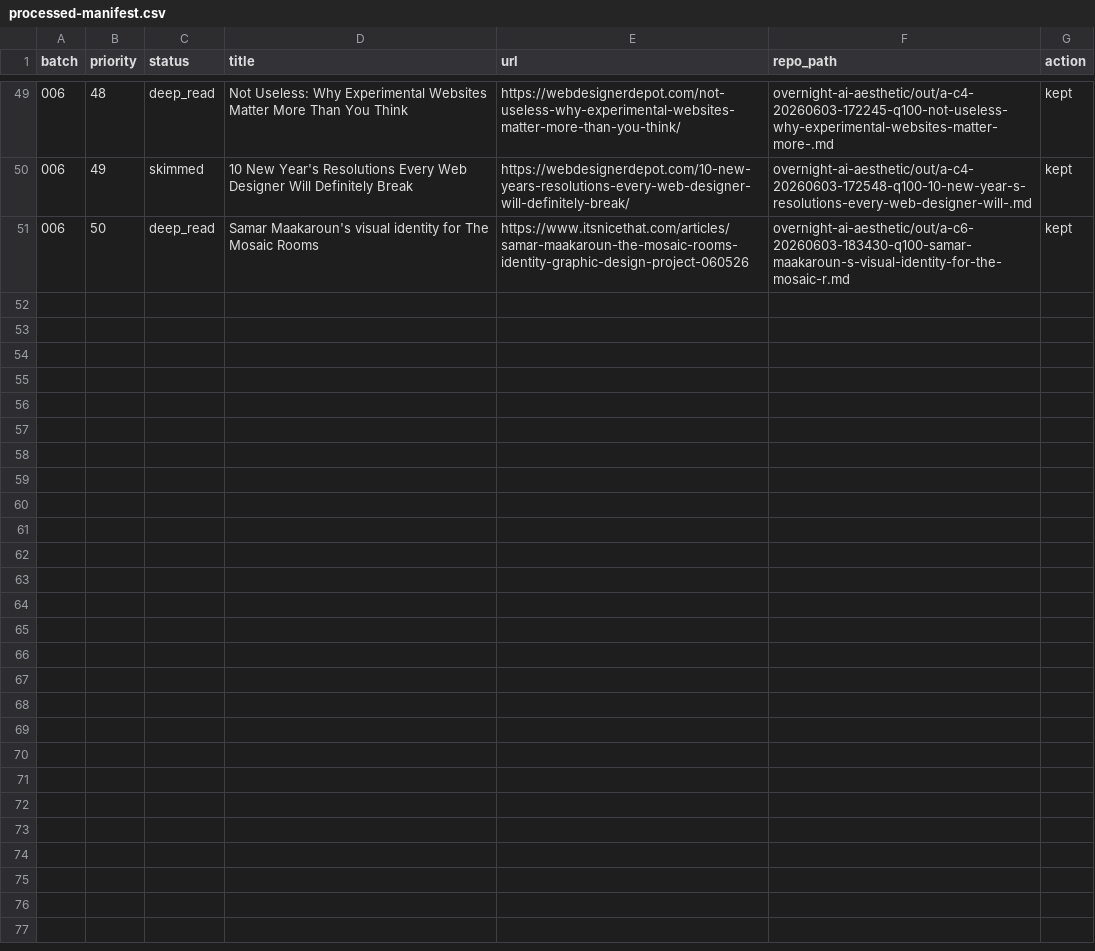
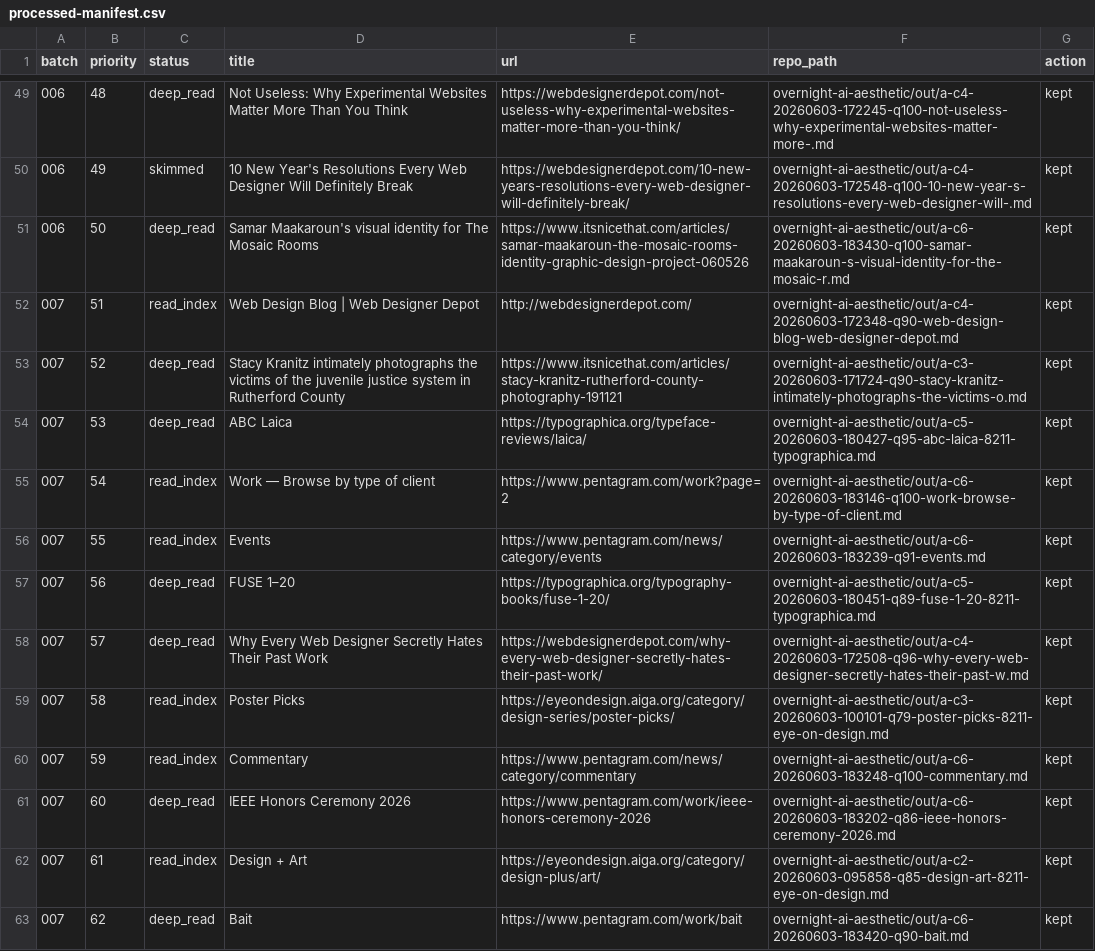
Before and after one commit to p353019433-maker/Ai---ai-, a CSV file: learning-notes/processed-manifest.csv, drawn as a sheet; only a part is shown, gaps mark what is left out; the diff names each change by its address in the sheet, - before the commit and + after, or states it on an @@ line.

Commit message:
Add learning notes batch 007

```diff
--- a/learning-notes/processed-manifest.csv
+++ b/learning-notes/processed-manifest.csv
+row 52: 007 | 51 | read_index | Web Design Blog | Web Designer Depot | http://webdesignerdepot.com/ | overnight-ai-aesthetic/out/a-c4-20260603-172348-q90-web-design-blog-web-designer-depot.md | kept
+row 53: 007 | 52 | deep_read | Stacy Kranitz intimately photographs the victims of the juvenile justice system in Rutherford County | https://www.itsnicethat.com/articles/stacy-kranitz-rutherford-county-photography-191121 | overnight-ai-aesthetic/out/a-c3-20260603-171724-q90-stacy-kranitz-intimately-photographs-the-victims-o.md | kept
+row 54: 007 | 53 | deep_read | ABC Laica | https://typographica.org/typeface-reviews/laica/ | overnight-ai-aesthetic/out/a-c5-20260603-180427-q95-abc-laica-8211-typographica.md | kept
+row 55: 007 | 54 | read_index | Work — Browse by type of client | https://www.pentagram.com/work?page=2 | overnight-ai-aesthetic/out/a-c6-20260603-183146-q100-work-browse-by-type-of-client.md | kept
+row 56: 007 | 55 | read_index | Events | https://www.pentagram.com/news/category/events | overnight-ai-aesthetic/out/a-c6-20260603-183239-q91-events.md | kept
+row 57: 007 | 56 | deep_read | FUSE 1–20 | https://typographica.org/typography-books/fuse-1-20/ | overnight-ai-aesthetic/out/a-c5-20260603-180451-q89-fuse-1-20-8211-typographica.md | kept
+row 58: 007 | 57 | deep_read | Why Every Web Designer Secretly Hates Their Past Work | https://webdesignerdepot.com/why-every-web-designer-secretly-hates-their-past-work/ | overnight-ai-aesthetic/out/a-c4-20260603-172508-q96-why-every-web-designer-secretly-hates-their-past-w.md | kept
+row 59: 007 | 58 | read_index | Poster Picks | https://eyeondesign.aiga.org/category/design-series/poster-picks/ | overnight-ai-aesthetic/out/a-c3-20260603-100101-q79-poster-picks-8211-eye-on-design.md | kept
+row 60: 007 | 59 | read_index | Commentary | https://www.pentagram.com/news/category/commentary | overnight-ai-aesthetic/out/a-c6-20260603-183248-q100-commentary.md | kept
+row 61: 007 | 60 | deep_read | IEEE Honors Ceremony 2026 | https://www.pentagram.com/work/ieee-honors-ceremony-2026 | overnight-ai-aesthetic/out/a-c6-20260603-183202-q86-ieee-honors-ceremony-2026.md | kept
+row 62: 007 | 61 | read_index | Design + Art | https://eyeondesign.aiga.org/category/design-plus/art/ | overnight-ai-aesthetic/out/a-c2-20260603-095858-q85-design-art-8211-eye-on-design.md | kept
+row 63: 007 | 62 | deep_read | Bait | https://www.pentagram.com/work/bait | overnight-ai-aesthetic/out/a-c6-20260603-183420-q90-bait.md | kept
```
Also changed, not shown: 1 other file.
